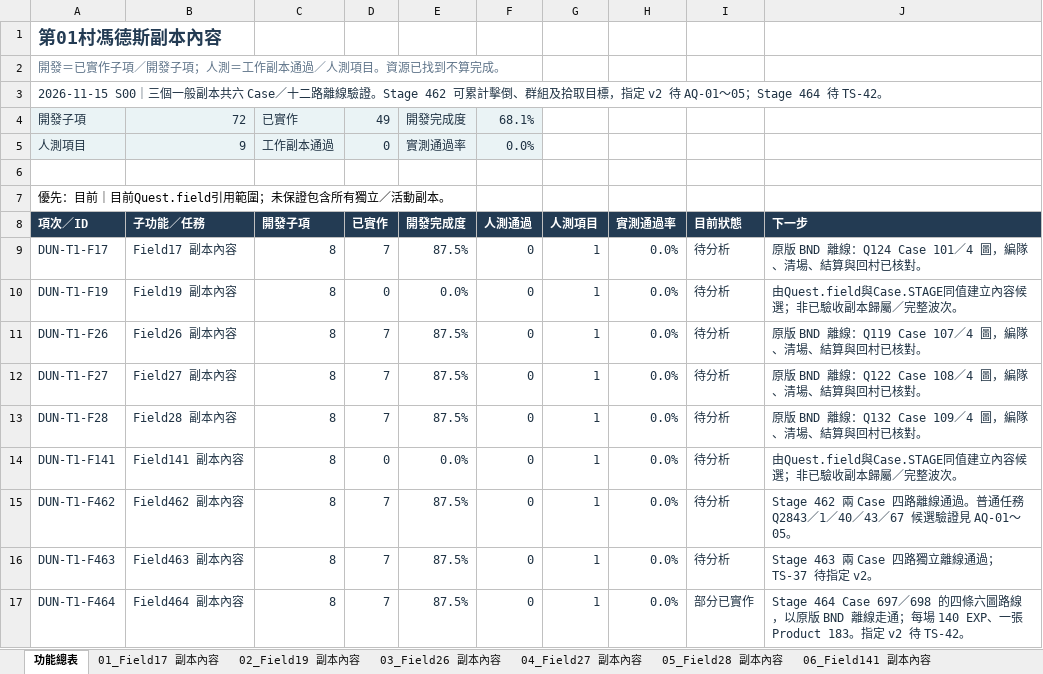
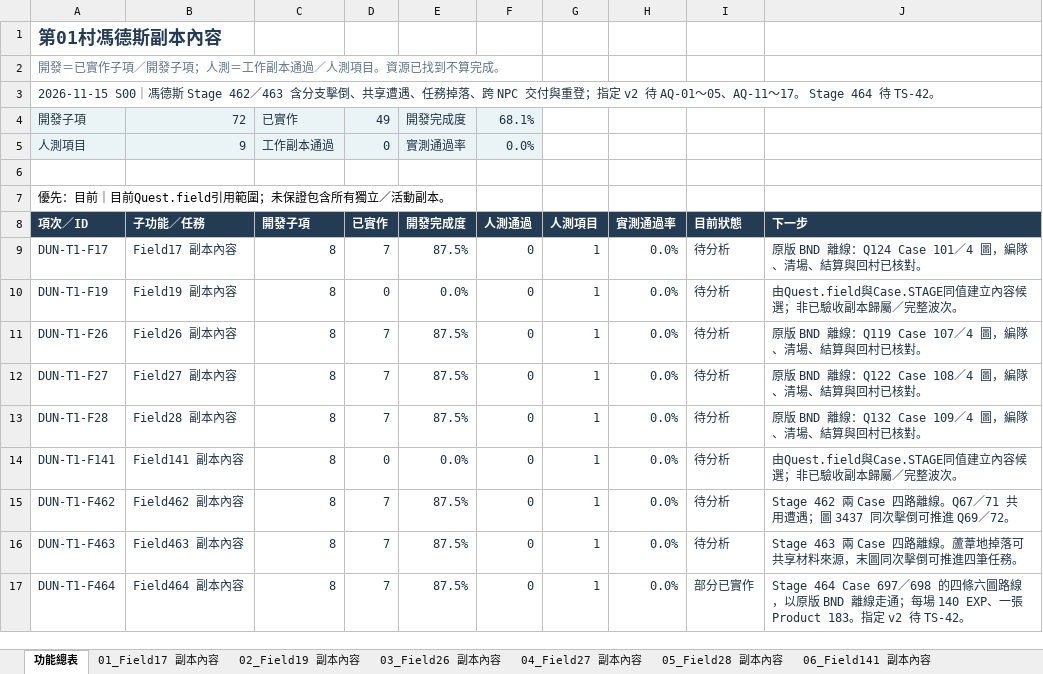
Before and after one commit to we88ec3-prog/ttr_anal_multi, an Excel workbook: workbooks/tartaros-kr/functional-roadmap/DG01_第01村馮德斯副本內容.xlsx, sheet 功能總表, drawn as a sheet; values as stored, in another font and other column widths than the file's, no borders; table styles not drawn; the diff names each change by its address in the sheet, - before the commit and + after, or states it on an @@ line.

```diff
--- a/workbooks/tartaros-kr/functional-roadmap/DG01_第01村馮德斯副本內容.xlsx (sheet 功能總表)
+++ b/workbooks/tartaros-kr/functional-roadmap/DG01_第01村馮德斯副本內容.xlsx (sheet 功能總表)
-A3: 2026-11-15 S00｜三個一般副本共六 Case／十二路離線驗證。Stage 462 可累計擊倒、群組及拾取目標，指定 v2 待 AQ-01～05；Stage 464 待…
+A3: 2026-11-15 S00｜馮德斯 Stage 462／463 含分支擊倒、共享遭遇、任務掉落、跨 NPC 交付與重登；指定 v2 待 AQ-01～05、AQ-11～17。 Stage 464 待…
-J15: …四路離線通過。普通任務 Q2843／1／40／43／67 候選驗證見 AQ-01～05。
+J15: …四路離線。Q67／71 共用遭遇；圖 3437 同次擊倒可推進 Q69／72。
-J16: Stage 463 兩 Case 四路獨立離線通過；TS-37 待指定 v2。
+J16: Stage 463 兩 Case 四路離線。蘆葦地掉落可共享材料來源，末圖同次擊倒可推進四筆任務。
```
Also changed, not shown: sheet 07_Field462 副本內容, sheet 08_Field463 副本內容, workbooks/tartaros-kr/06_測試驗收.xlsx, workbooks/tartaros-kr/functional-roadmap/DG02_第02村Town2副本內容.xlsx, 13 other files.
